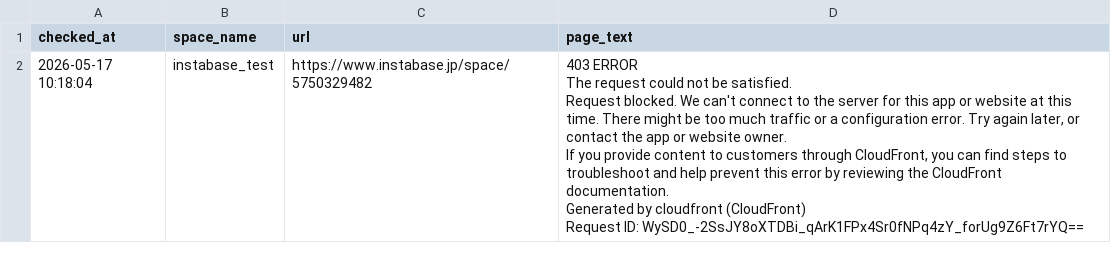
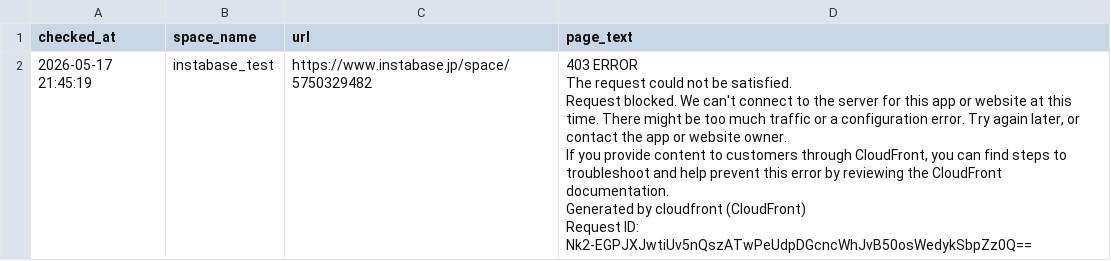
Before and after one commit to Haru-debug-cloud/booking-monitor, a CSV file: page_texts.csv, drawn as a sheet.

```diff
--- a/page_texts.csv
+++ b/page_texts.csv
@@ -1,7 +1,7 @@
 checked_at,space_name,url,page_text
-2026-05-17 10:18:04,instabase_test,https://www.instabase.jp/space/5750329482,"403 ERROR
-The request could not be satisfied.
-Request blocked. We can't connect to the server for this app or website at this time. There might be too much traffic or a configuration error. Try again later, or contact the app or website owner.
-If you provide content to customers through CloudFront, you can find steps to troubleshoot and help prevent this error by reviewing the CloudFront documentation.
-Generated by cloudfront (CloudFront)
-Request ID: WySD0_-2SsJY8oXTDBi_qArK1FPx4Sr0fNPq4zY_forUg9Z6Ft7rYQ=="
+2026-05-17 21:45:19,instabase_test,https://www.instabase.jp/space/5750329482,"403 ERROR
+The request could not be satisfied.
+Request blocked. We can't connect to the server for this app or website at this time. There might be too much traffic or a configuration error. Try again later, or contact the app or website owner.
+If you provide content to customers through CloudFront, you can find steps to troubleshoot and help prevent this error by reviewing the CloudFront documentation.
+Generated by cloudfront (CloudFront)
+Request ID: Nk2-EGPJXJwtiUv5nQszATwPeUdpDGcncWhJvB50osWedykSbpZz0Q=="
```
